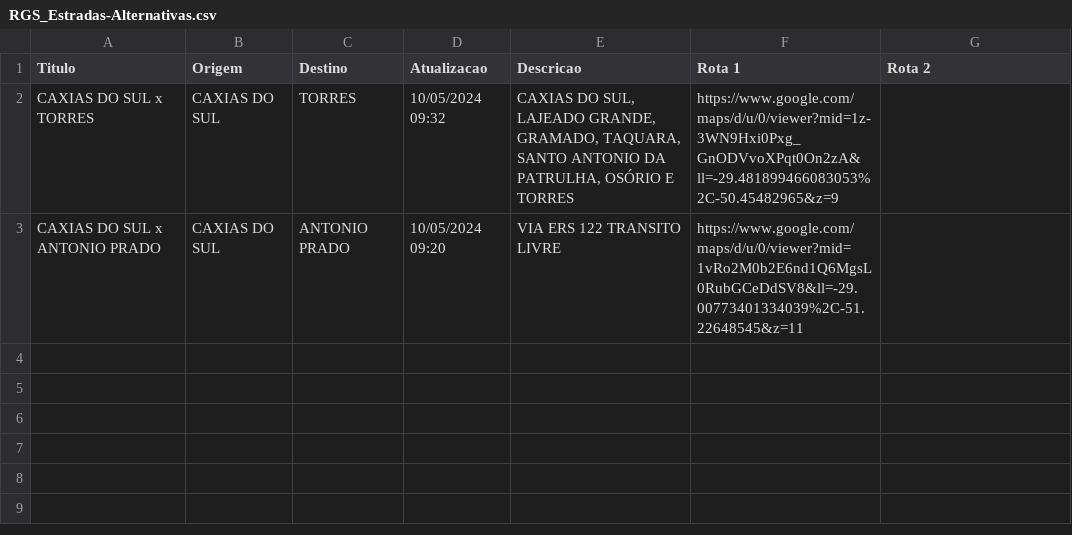
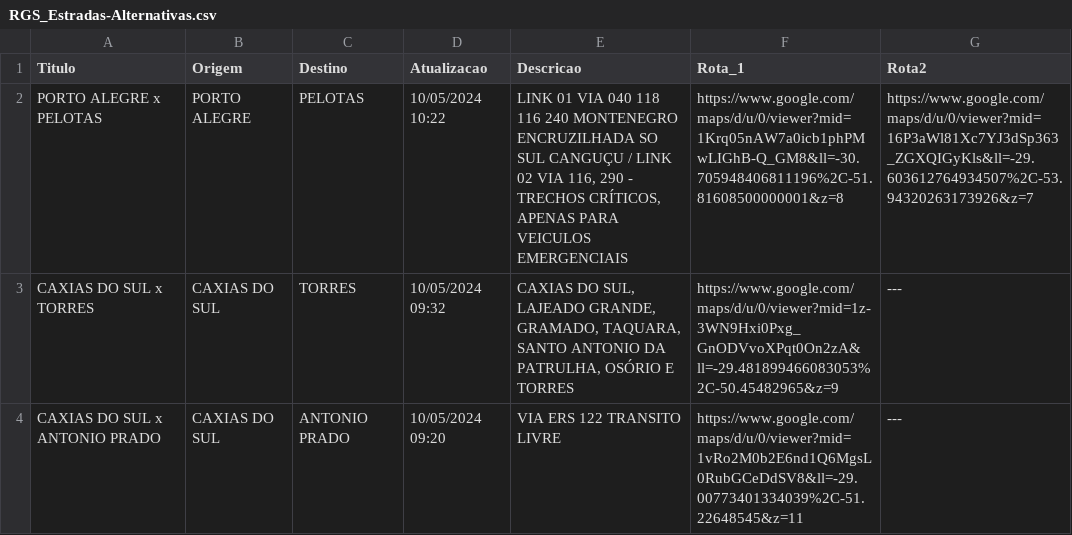
Before and after one commit to mstrulenque/imersao-ai_google-alura, a CSV file: dados/RGS_Estradas-Alternativas.csv, drawn as a sheet.

Commit message:
Add files via upload

```diff
--- a/dados/RGS_Estradas-Alternativas.csv
+++ b/dados/RGS_Estradas-Alternativas.csv
@@ -1,3 +1,4 @@
-Titulo;Origem;Destino;Atualizacao;Descricao;Rota 1;Rota 2;
-CAXIAS DO SUL x TORRES;CAXIAS DO SUL;TORRES;10/05/2024 09:32;CAXIAS DO SUL, LAJEADO GRANDE, GRAMADO, TAQUARA, SANTO ANTONIO DA PATRULHA, OSÓRIO E TORRES;https://www.google.com/maps/d/u/0/viewer?mid=1z-3WN9Hxi0Pxg_GnODVvoXPqt0On2zA&ll=-29.481899466083053%2C-50.45482965&z=9;;
-CAXIAS DO SUL x ANTONIO PRADO;CAXIAS DO SUL;ANTONIO PRADO;10/05/2024 09:20;VIA ERS 122 TRANSITO LIVRE;https://www.google.com/maps/d/u/0/viewer?mid=1vRo2M0b2E6nd1Q6MgsL0RubGCeDdSV8&ll=-29.00773401334039%2C-51.22648545&z=11;;
+Titulo;Origem;Destino;Atualizacao;Descricao;Rota_1;Rota2
+PORTO ALEGRE x PELOTAS;PORTO ALEGRE;PELOTAS;10/05/2024 10:22;LINK 01 VIA 040 118 116 240 MONTENEGRO ENCRUZILHADA SO SUL CANGUÇU / LINK 02 VIA 116, 290 - TRECHOS CRÍTICOS, APENAS PARA VEICULOS EMERGENCIAIS;https://www.google.com/maps/d/u/0/viewer?mid=1Krq05nAW7a0icb1phPMwLIGhB-Q_GM8&ll=-30.705948406811196%2C-51.81608500000001&z=8;https://www.google.com/maps/d/u/0/viewer?mid=16P3aWl81Xc7YJ3dSp363_ZGXQIGyKls&ll=-29.603612764934507%2C-53.94320263173926&z=7
+CAXIAS DO SUL x TORRES;CAXIAS DO SUL;TORRES;10/05/2024 09:32;CAXIAS DO SUL, LAJEADO GRANDE, GRAMADO, TAQUARA, SANTO ANTONIO DA PATRULHA, OSÓRIO E TORRES;https://www.google.com/maps/d/u/0/viewer?mid=1z-3WN9Hxi0Pxg_GnODVvoXPqt0On2zA&ll=-29.481899466083053%2C-50.45482965&z=9;---
+CAXIAS DO SUL x ANTONIO PRADO;CAXIAS DO SUL;ANTONIO PRADO;10/05/2024 09:20;VIA ERS 122 TRANSITO LIVRE;https://www.google.com/maps/d/u/0/viewer?mid=1vRo2M0b2E6nd1Q6MgsL0RubGCeDdSV8&ll=-29.00773401334039%2C-51.22648545&z=11;---
```
